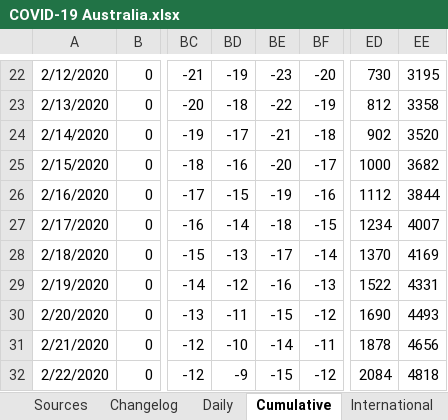
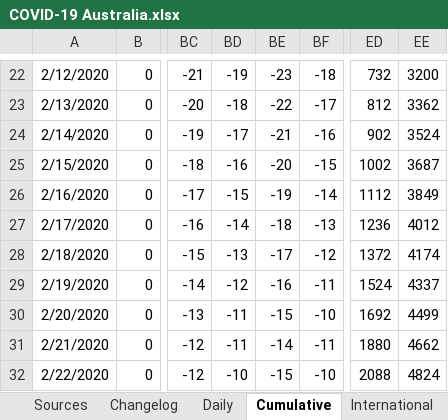
Before and after one commit to MarcusP-P/AusCovid-19, an Excel workbook: COVID-19 Australia.xlsx, sheet Cumulative, drawn as a sheet; only a part is shown, gaps mark what is left out; values as stored, in another font and other column widths than the file's, no borders; the diff covers the shown part only; the diff names each change by its address in the sheet, - before the commit and + after, or states it on an @@ line.

```diff
--- a/COVID-19 Australia.xlsx (sheet Cumulative)
+++ b/COVID-19 Australia.xlsx (sheet Cumulative)
-BF22: -20
+BF22: -18
-ED22: 730
+ED22: 732
-EE22: 3195
+EE22: 3200
-BF23: -19
+BF23: -17
-EE23: 3358
+EE23: 3362
-BF24: -18
+BF24: -16
-EE24: 3520
+EE24: 3524
-BF25: -17
+BF25: -15
-ED25: 1000
+ED25: 1002
-EE25: 3682
+EE25: 3687
-BF26: -16
+BF26: -14
-EE26: 3844
+EE26: 3849
-BF27: -15
+BF27: -13
-ED27: 1234
+ED27: 1236
-EE27: 4007
+EE27: 4012
-BF28: -14
+BF28: -12
-ED28: 1370
+ED28: 1372
-EE28: 4169
+EE28: 4174
-BF29: -13
+BF29: -11
-ED29: 1522
+ED29: 1524
-EE29: 4331
+EE29: 4337
-BF30: -12
+BF30: -10
-ED30: 1690
+ED30: 1692
-EE30: 4493
+EE30: 4499
-BD31: -10
+BD31: -11
-ED31: 1878
+ED31: 1880
-EE31: 4656
+EE31: 4662
-BD32: -9
+BD32: -10
-BF32: -12
+BF32: -10
-ED32: 2084
+ED32: 2088
-EE32: 4818
+EE32: 4824
```
Also changed, not shown: 278 edited cells and cell formats elsewhere in this sheet, sheet Changelog, sheet Daily, formulas that keep their value, charts or pictures.
